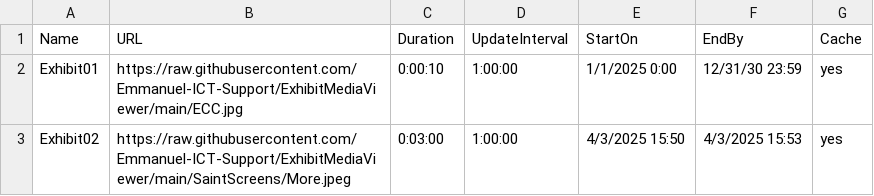
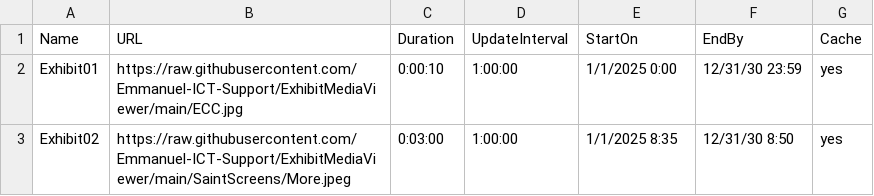
Before and after one commit to Emmanuel-ICT-Support/ExhibitMediaViewer, a CSV file: Playlists/ICT-Test.csv, drawn as a sheet.

Commit message:
Update ICT-Test.csv

```diff
--- a/Playlists/ICT-Test.csv
+++ b/Playlists/ICT-Test.csv
@@ -2,2 +2,2 @@ Name,URL,Duration,UpdateInterval,StartOn,EndBy,Cache
 Exhibit01,https://raw.githubusercontent.com/Emmanuel-ICT-Support/ExhibitMediaViewer/main/ECC.jpg,0:00:10,1:00:00,1/1/2025 0:00,12/31/30 23:59,yes
-Exhibit02,https://raw.githubusercontent.com/Emmanuel-ICT-Support/ExhibitMediaViewer/main/SaintScreens/More.jpeg,0:03:00,1:00:00,4/3/2025  15:50,4/3/2025  15:53,yes
+Exhibit02,https://raw.githubusercontent.com/Emmanuel-ICT-Support/ExhibitMediaViewer/main/SaintScreens/More.jpeg,0:03:00,1:00:00,1/1/2025 8:35,12/31/30 8:50,yes
```
